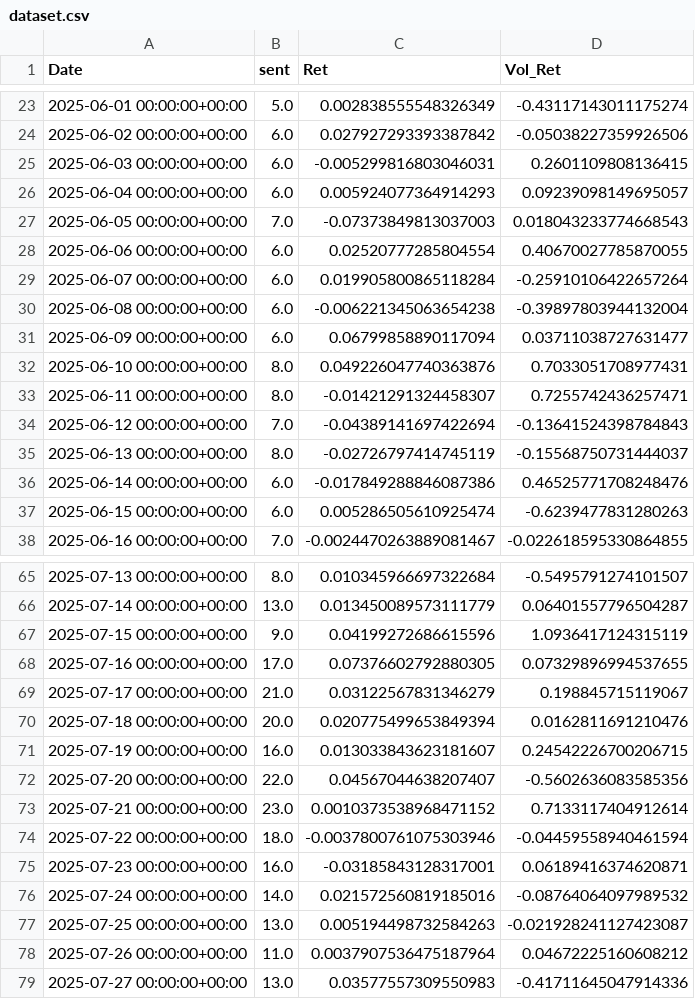
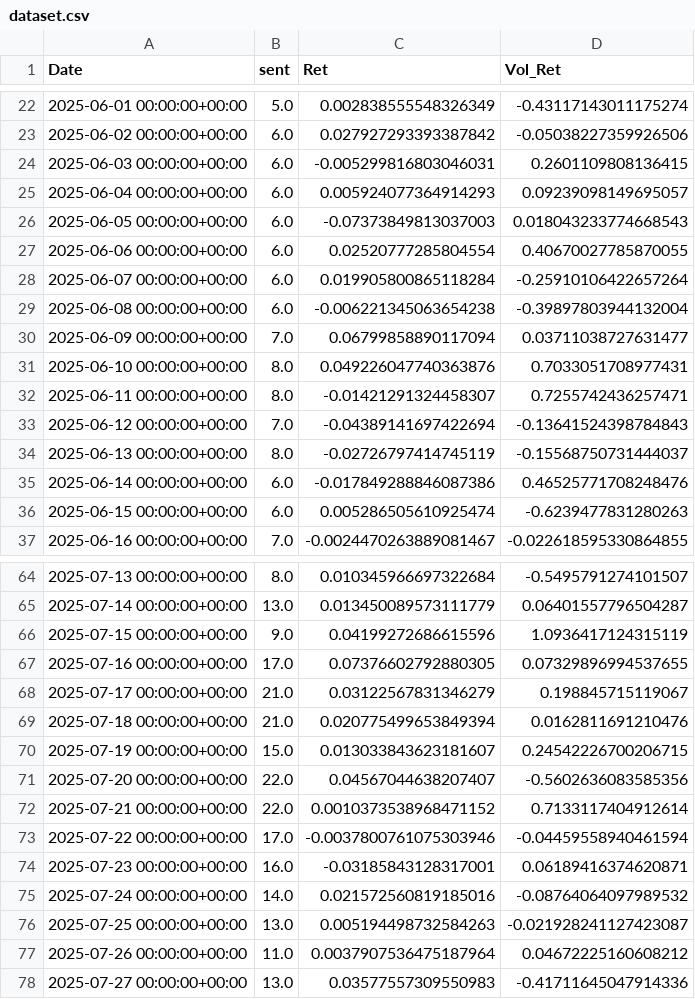
Before and after one commit to StefChia/Finance, a CSV file: API/SENTIMENT_ANALYSIS/dataset.csv, drawn as a sheet; only a part is shown, gaps mark what is left out; the diff covers the shown part only.

```diff
--- a/API/SENTIMENT_ANALYSIS/dataset.csv
+++ b/API/SENTIMENT_ANALYSIS/dataset.csv
@@ -26,3 +25,3 @@ Date,sent,Ret,Vol_Ret
 2025-06-04 00:00:00+00:00,6.0,0.005924077364914293,0.09239098149695057
-2025-06-05 00:00:00+00:00,7.0,-0.07373849813037003,0.018043233774668543
+2025-06-05 00:00:00+00:00,6.0,-0.07373849813037003,0.018043233774668543
 2025-06-06 00:00:00+00:00,6.0,0.02520777285804554,0.40670027785870055
@@ -30,3 +29,3 @@ Date,sent,Ret,Vol_Ret
 2025-06-08 00:00:00+00:00,6.0,-0.006221345063654238,-0.39897803944132004
-2025-06-09 00:00:00+00:00,6.0,0.06799858890117094,0.03711038727631477
+2025-06-09 00:00:00+00:00,7.0,0.06799858890117094,0.03711038727631477
 2025-06-10 00:00:00+00:00,8.0,0.049226047740363876,0.7033051708977431
@@ -69,7 +68,7 @@ Date,sent,Ret,Vol_Ret
 2025-07-17 00:00:00+00:00,21.0,0.03122567831346279,0.198845715119067
-2025-07-18 00:00:00+00:00,20.0,0.020775499653849394,0.0162811691210476
-2025-07-19 00:00:00+00:00,16.0,0.013033843623181607,0.24542226700206715
+2025-07-18 00:00:00+00:00,21.0,0.020775499653849394,0.0162811691210476
+2025-07-19 00:00:00+00:00,15.0,0.013033843623181607,0.24542226700206715
 2025-07-20 00:00:00+00:00,22.0,0.04567044638207407,-0.5602636083585356
-2025-07-21 00:00:00+00:00,23.0,0.0010373538968471152,0.7133117404912614
-2025-07-22 00:00:00+00:00,18.0,-0.0037800761075303946,-0.04459558940461594
+2025-07-21 00:00:00+00:00,22.0,0.0010373538968471152,0.7133117404912614
+2025-07-22 00:00:00+00:00,17.0,-0.0037800761075303946,-0.04459558940461594
 2025-07-23 00:00:00+00:00,16.0,-0.03185843128317001,0.06189416374620871
```
Also changed, not shown: 2 added rows, 2 removed rows and 8 edited cells elsewhere in this file, 4 other files.
